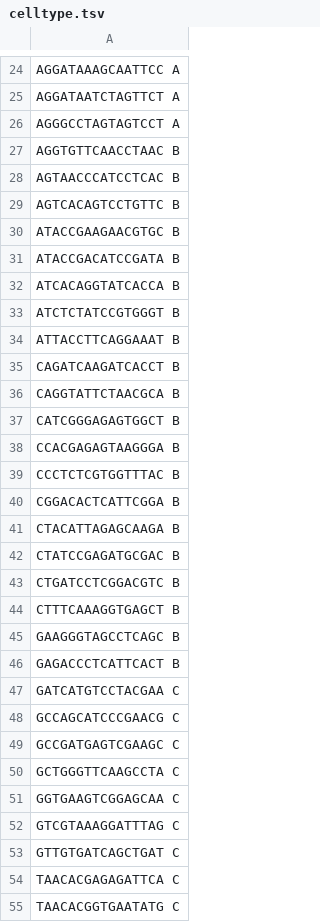
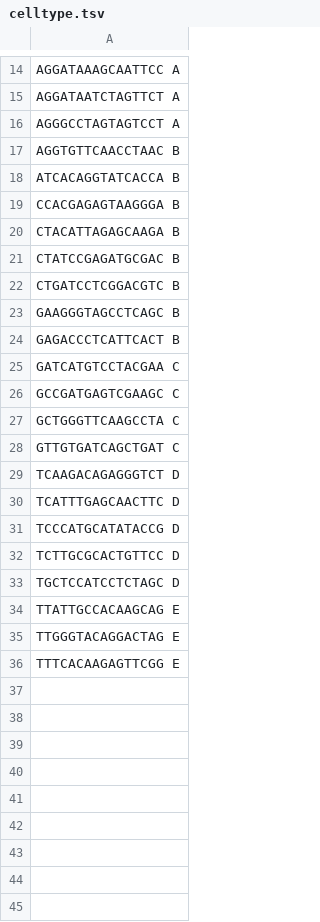
Before and after one commit to mana-W/LinTInd, a TSV file: inst/extdata/celltype.tsv, drawn as a sheet; only a part is shown, gaps mark what is left out; the shorter side is filled out with more unchanged rows; the diff covers the shown part only; the diff names each change by its address in the sheet, - before the commit and + after, or states it on an @@ line.

```diff
--- a/inst/extdata/celltype.tsv
+++ b/inst/extdata/celltype.tsv
-row 28: AGTAACCCATCCTCAC B
-row 29: AGTCACAGTCCTGTTC B
-row 30: ATACCGAAGAACGTGC B
-row 31: ATACCGACATCCGATA B
-row 33: ATCTCTATCCGTGGGT B
-row 34: ATTACCTTCAGGAAAT B
-row 35: CAGATCAAGATCACCT B
-row 36: CAGGTATTCTAACGCA B
-row 37: CATCGGGAGAGTGGCT B
-row 39: CCCTCTCGTGGTTTAC B
-row 40: CGGACACTCATTCGGA B
-row 44: CTTTCAAAGGTGAGCT B
-row 48: GCCAGCATCCCGAACG C
-row 51: GGTGAAGTCGGAGCAA C
-row 52: GTCGTAAAGGATTTAG C
-row 54: TAACACGAGAGATTCA C
-row 55: TAACACGGTGAATATG C
```
Also changed, not shown: 19 removed rows elsewhere in this file, 39 other files.
